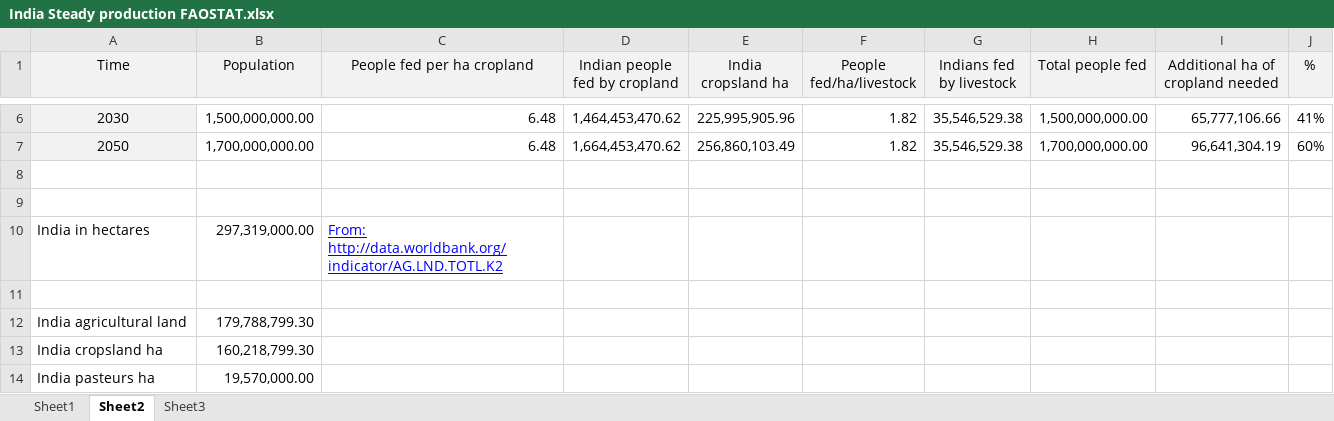
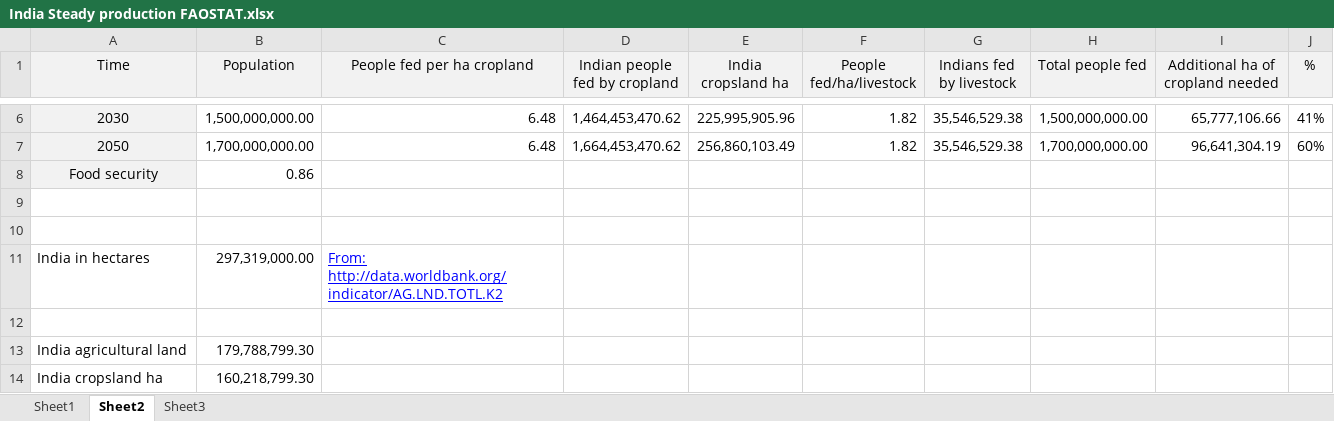
Before and after one commit to EmBro/A-Diatary-Change, an Excel workbook: India Steady production FAOSTAT.xlsx, sheet Sheet2, drawn as a sheet; only a part is shown, gaps mark what is left out; the shorter side is filled out with more unchanged rows; values as stored, in another font and other column widths than the file's, no borders; the diff names each change by its address in the sheet, - before the commit and + after, or states it on an @@ line.

```diff
--- a/India Steady production FAOSTAT.xlsx (sheet Sheet2)
+++ b/India Steady production FAOSTAT.xlsx (sheet Sheet2)
+row 8: Food security | 0.86
```
Also changed, not shown: India Steady area FAOSTAT.xlsx, USA Steady area FAOSTAT.xlsx, 1 other file.
